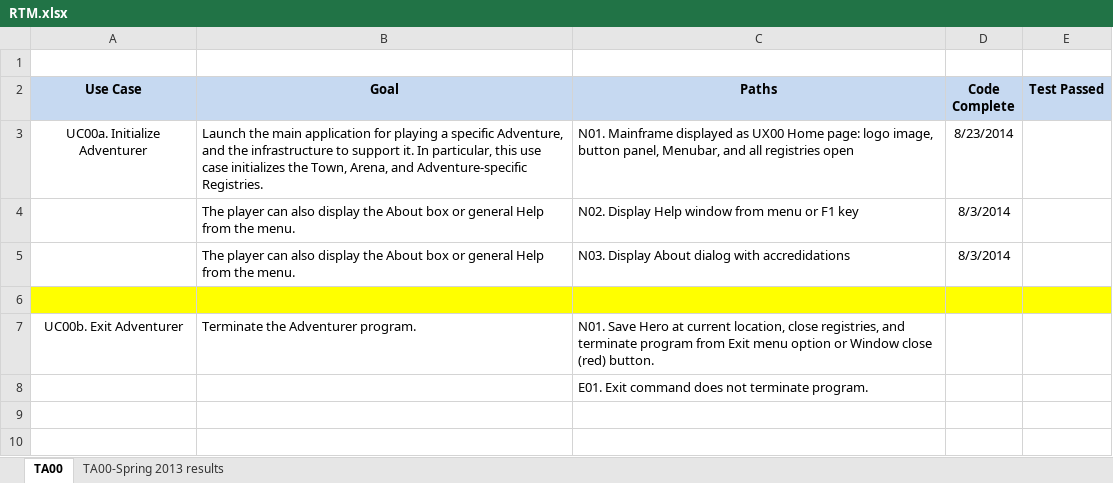
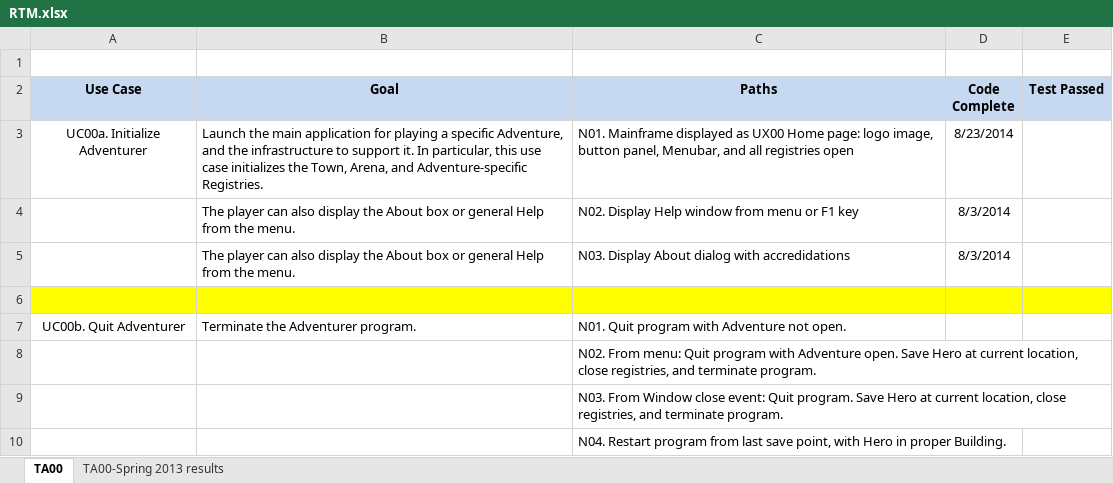
Before and after one commit to Carolla/Adventurer, an Excel workbook: ChronosLib/PM/RTM.xlsx, sheet TA00, drawn as a sheet; values as stored, in another font and other column widths than the file's, no borders; the diff names each change by its address in the sheet, - before the commit and + after, or states it on an @@ line.

Commit message:
Switched Quit and Exit commands and documentation. Quit closes the Adventurer; Exit leaves a Building and returns to the Town view.

```diff
--- a/ChronosLib/PM/RTM.xlsx (sheet TA00)
+++ b/ChronosLib/PM/RTM.xlsx (sheet TA00)
-A7 (Use Case): UC00b. Exit Adventurer
+A7 (Use Case): UC00b. Quit Adventurer
-C7 (Paths): N01. Save Hero at current location, close registries, and terminate program from Exit menu option or Window close (red) button.
+C7 (Paths): N01. Quit program with Adventure not open.
-C8 (Paths): E01. Exit command does not terminate program.
+C8 (Paths): N02. From menu: Quit program with Adventure open. Save Hero at current location, close registries, and terminate program.
+row 9:  |  | N03. From Window close event: Quit program. Save Hero at current location, close registries, and terminate program.
+row 10:  |  | N04. Restart program from last save point, with Hero in proper Building.
```
Also changed, not shown: 19 other files.
